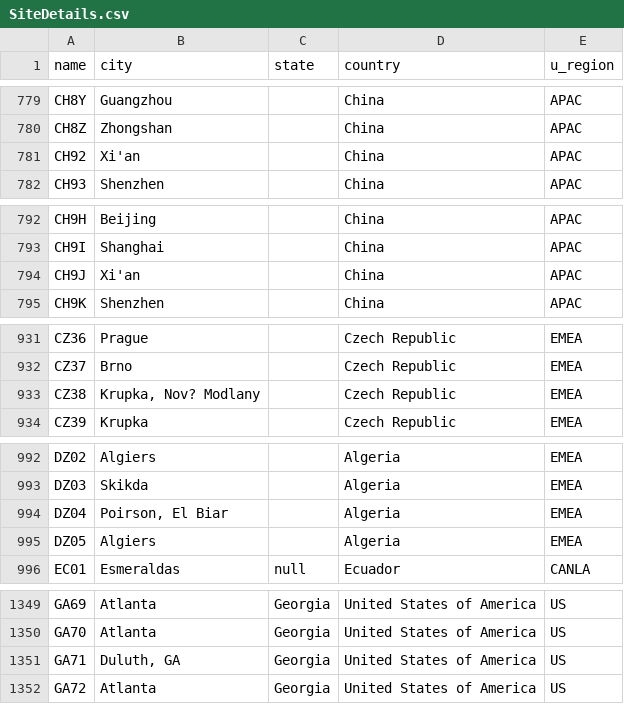
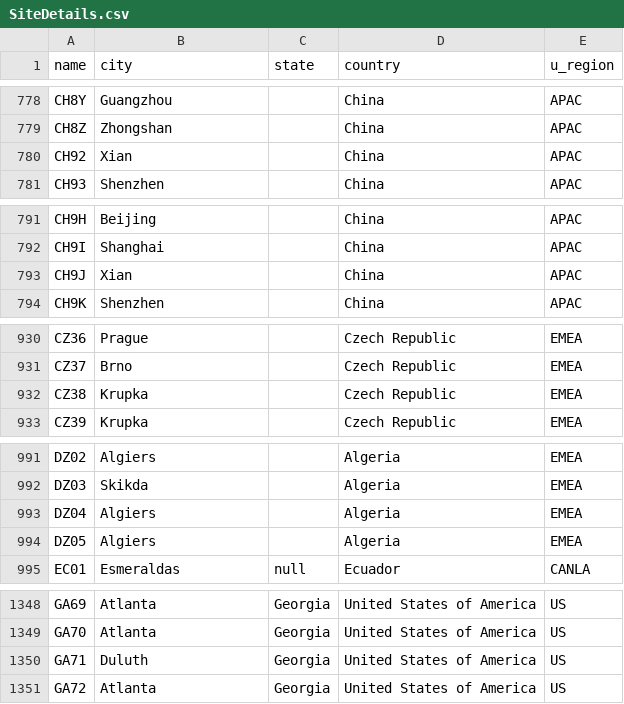
Before and after one commit to arturohdz1991/HWInContact-WDC, a CSV file: SiteDetails.csv, drawn as a sheet; only a part is shown, gaps mark what is left out; the diff covers the shown part only.

```diff
--- a/SiteDetails.csv
+++ b/SiteDetails.csv
@@ -780,3 +779,3 @@ CH8Y,Guangzhou,,China,APAC
 CH8Z,Zhongshan,,China,APAC
-CH92,Xi'an,,China,APAC
+CH92,Xian,,China,APAC
 CH93,Shenzhen,,China,APAC
@@ -793,3 +792,3 @@ CH9H,Beijing,,China,APAC
 CH9I,Shanghai,,China,APAC
-CH9J,Xi'an,,China,APAC
+CH9J,Xian,,China,APAC
 CH9K,Shenzhen,,China,APAC
@@ -932,3 +931,3 @@ CZ36,Prague,,Czech Republic,EMEA
 CZ37,Brno,,Czech Republic,EMEA
-CZ38,"Krupka, Nov? Modlany",,Czech Republic,EMEA
+CZ38,Krupka,,Czech Republic,EMEA
 CZ39,Krupka,,Czech Republic,EMEA
@@ -993,3 +992,3 @@ DZ02,Algiers,,Algeria,EMEA
 DZ03,Skikda,,Algeria,EMEA
-DZ04,"Poirson, El Biar",,Algeria,EMEA
+DZ04,Algiers,,Algeria,EMEA
 DZ05,Algiers,,Algeria,EMEA
@@ -1350,3 +1349,3 @@ GA69,Atlanta,Georgia,United States of America,US
 GA70,Atlanta,Georgia,United States of America,US
-GA71,"Duluth, GA",Georgia,United States of America,US
+GA71,Duluth,Georgia,United States of America,US
 GA72,Atlanta,Georgia,United States of America,US
```
Also changed, not shown: 1 removed row and 25 edited cells elsewhere in this file.
